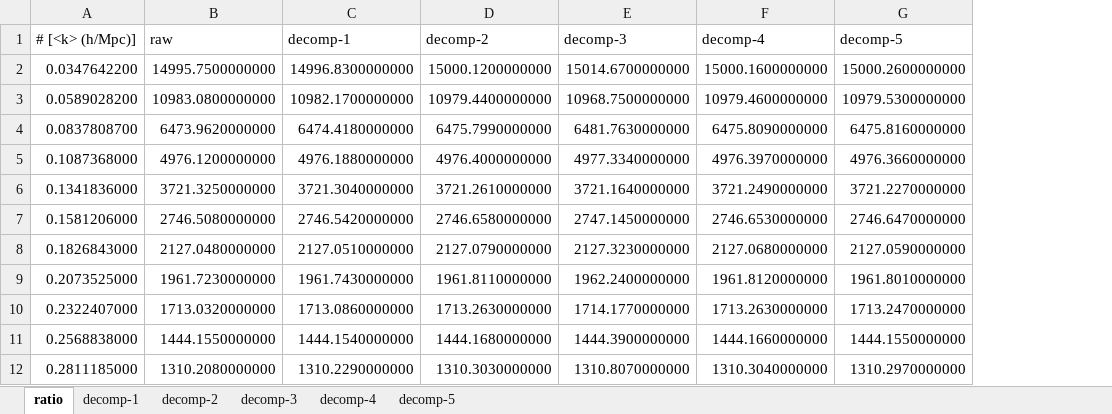
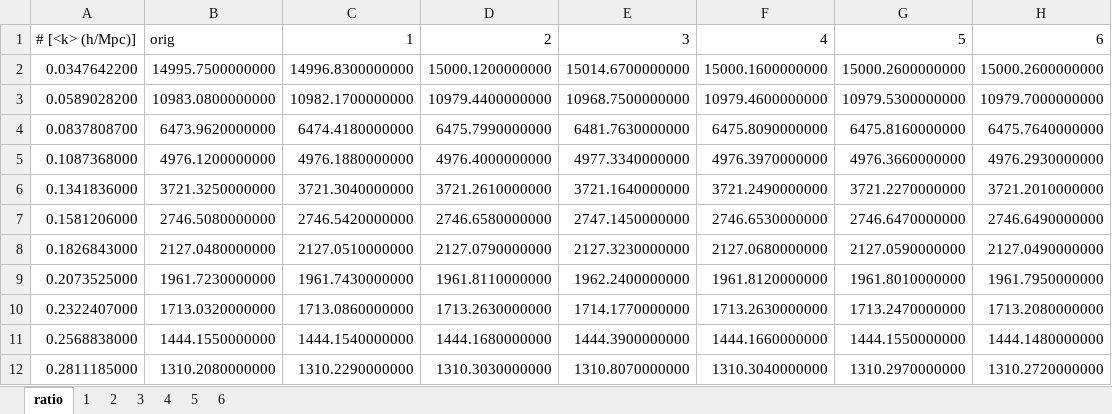
Before and after one commit to lanl/vizaly-helios, an Excel workbook: plots/data/ratio.xlsx, sheet ratio, drawn as a sheet; only a part is shown; values as stored, in another font and other column widths than the file's, no borders; the diff names each change by its address in the sheet, - before the commit and + after, or states it on an @@ line.

```diff
--- a/plots/data/ratio.xlsx (sheet ratio)
+++ b/plots/data/ratio.xlsx (sheet ratio)
-sheet tab: decomp-1
+sheet tab: 1
-sheet tab: decomp-2
+sheet tab: 2
-sheet tab: decomp-3
+sheet tab: 3
-sheet tab: decomp-4
+sheet tab: 4
-sheet tab: decomp-5
+sheet tab: 5
+sheet tab: 6
+column H, rows 1-12: 6 | 15000.2600000000 | 10979.7000000000 | 6475.7640000000 | 4976.2930000000 | 3721.2010000000 | 2746.6490000000 | 2127.0490000000 | 1961.7950000000 | 1713.2080000000 | 1444.1480000000 | 1310.2720000000
-B1: raw
+B1: orig
-C1: decomp-1
+C1: 1
-D1: decomp-2
+D1: 2
-E1: decomp-3
+E1: 3
-F1: decomp-4
+F1: 4
-G1: decomp-5
+G1: 5
```
Also changed, not shown: 5 other files.
